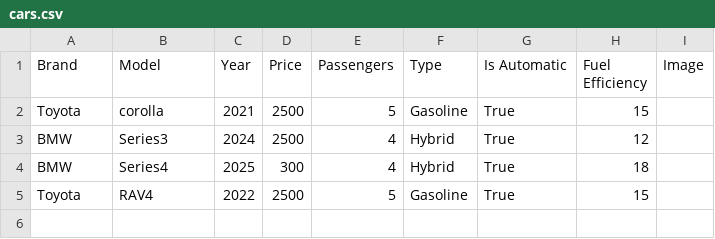
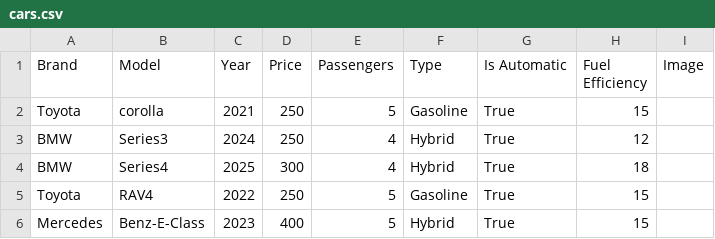
Before and after one commit to hananTechvitis/Cars, a CSV file: myproject/BigCar/cars.csv, drawn as a sheet.

```diff
--- a/myproject/BigCar/cars.csv
+++ b/myproject/BigCar/cars.csv
@@ -1,5 +1,6 @@
 Brand,Model,Year,Price,Passengers,Type,Is Automatic,Fuel Efficiency,Image
-Toyota,corolla,2021,2500,5,Gasoline,True,15,
-BMW,Series3,2024,2500,4,Hybrid,True,12,
+Toyota,corolla,2021,250,5,Gasoline,True,15,
+BMW,Series3,2024,250,4,Hybrid,True,12,
 BMW,Series4,2025,300,4,Hybrid,True,18,
-Toyota,RAV4,2022,2500,5,Gasoline,True,15,
+Toyota,RAV4,2022,250,5,Gasoline,True,15,
+Mercedes,Benz-E-Class,2023,400,5,Hybrid,True,15,
```
Also changed, not shown: 10 other files.
